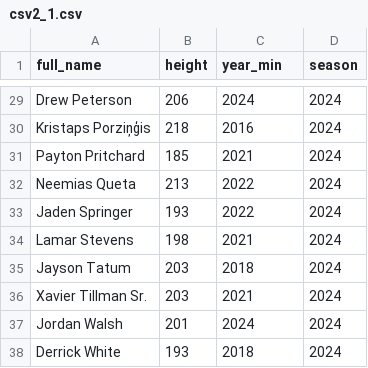
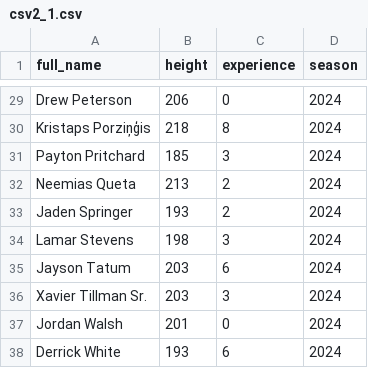
Before and after one commit to nicekid1/QBC-DA10-Group4Project-3, a CSV file: csv2_1.csv, drawn as a sheet; only a part is shown, gaps mark what is left out; the diff covers the shown part only; the diff names each change by its address in the sheet, - before the commit and + after, or states it on an @@ line.

Commit message:
updating queries to include experience

```diff
--- a/csv2_1.csv
+++ b/csv2_1.csv
-C1: year_min
+C1: experience
-C29 (experience): 2024
+C29 (experience): 0
-C30 (experience): 2016
+C30 (experience): 8
-C31 (experience): 2021
+C31 (experience): 3
-C32:C33 (experience): 2022
+C32:C33 (experience): 2
-C34 (experience): 2021
+C34 (experience): 3
-C35 (experience): 2018
+C35 (experience): 6
-C36 (experience): 2021
+C36 (experience): 3
-C37 (experience): 2024
+C37 (experience): 0
-C38 (experience): 2018
+C38 (experience): 6
```
Also changed, not shown: 27 edited cells elsewhere in this file, 2 other files.
